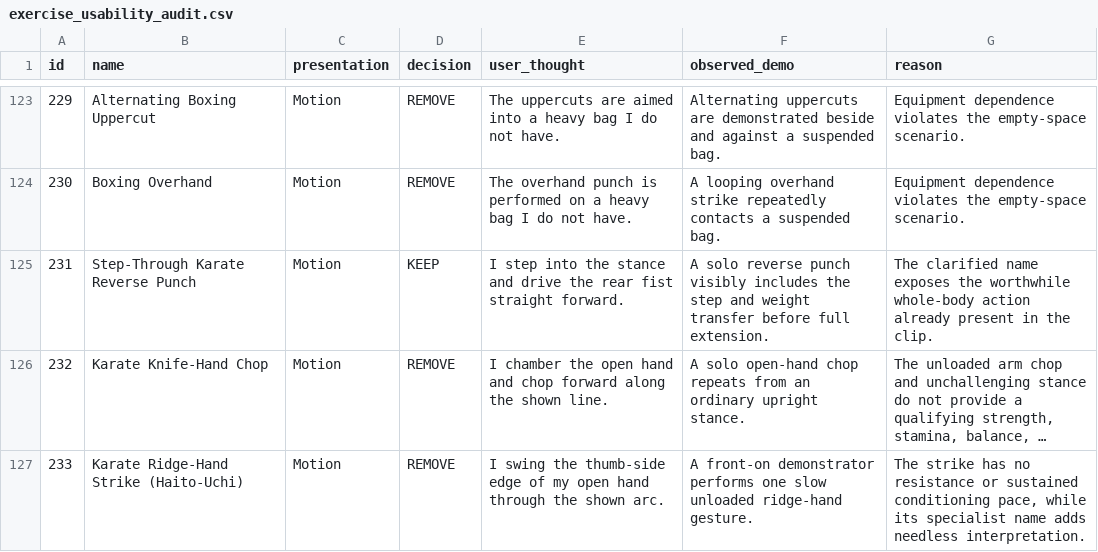
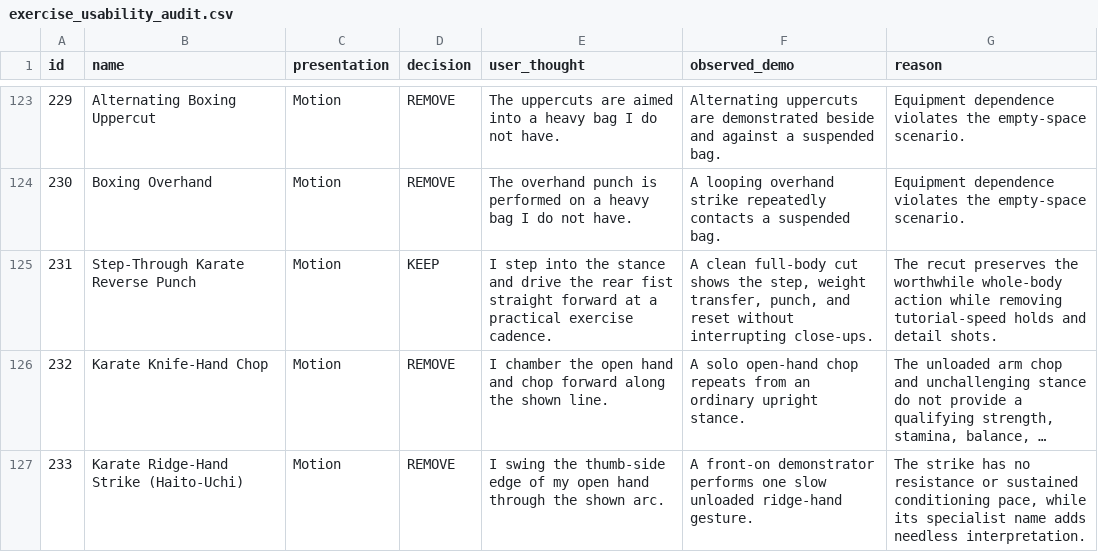
Before and after one commit to nopara73/Flux, a CSV file: docs/catalog-audit/exercise_usability_audit.csv, drawn as a sheet; only a part is shown, gaps mark what is left out; long unchanged cells end in …; the diff names each change by its address in the sheet, - before the commit and + after, or states it on an @@ line.

```diff
--- a/docs/catalog-audit/exercise_usability_audit.csv
+++ b/docs/catalog-audit/exercise_usability_audit.csv
-E125 (user_thought): …fist straight forward.
+E125 (user_thought): …fist straight forward at a practical exercise cadence.
-F125 (observed_demo): A solo reverse punch visibly includes the step and weight transfer before full extension.
+F125 (observed_demo): A clean full-body cut shows the step, weight transfer, punch, and reset without interrupting close-ups.
-G125 (reason): The clarified name exposes the worthwhile whole-body action already present in the clip.
+G125 (reason): The recut preserves the worthwhile whole-body action while removing tutorial-speed holds and detail shots.
```
Also changed, not shown: docs/catalog-audit/catalog_replacements.csv, 13 other files.
